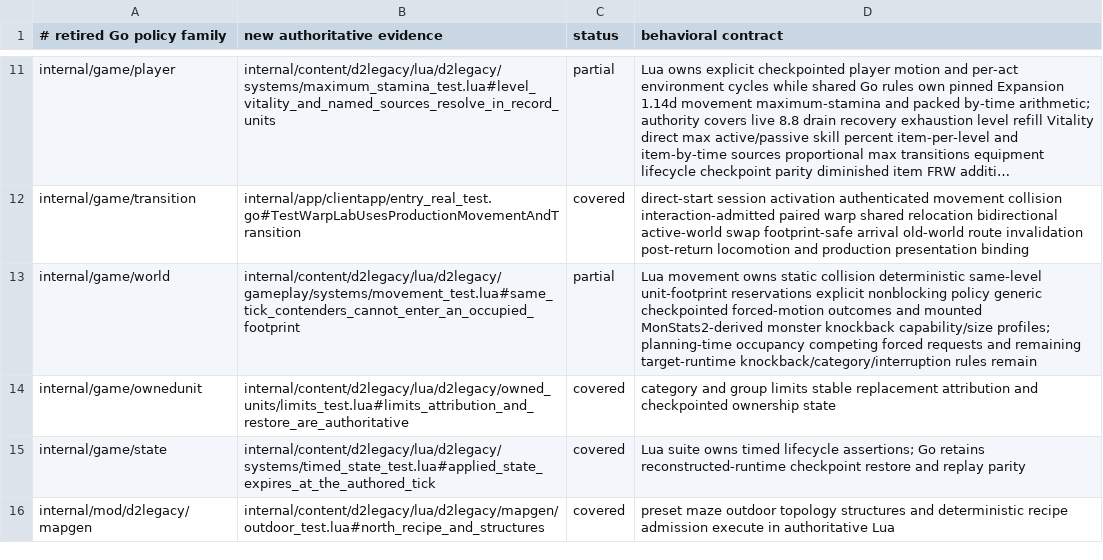
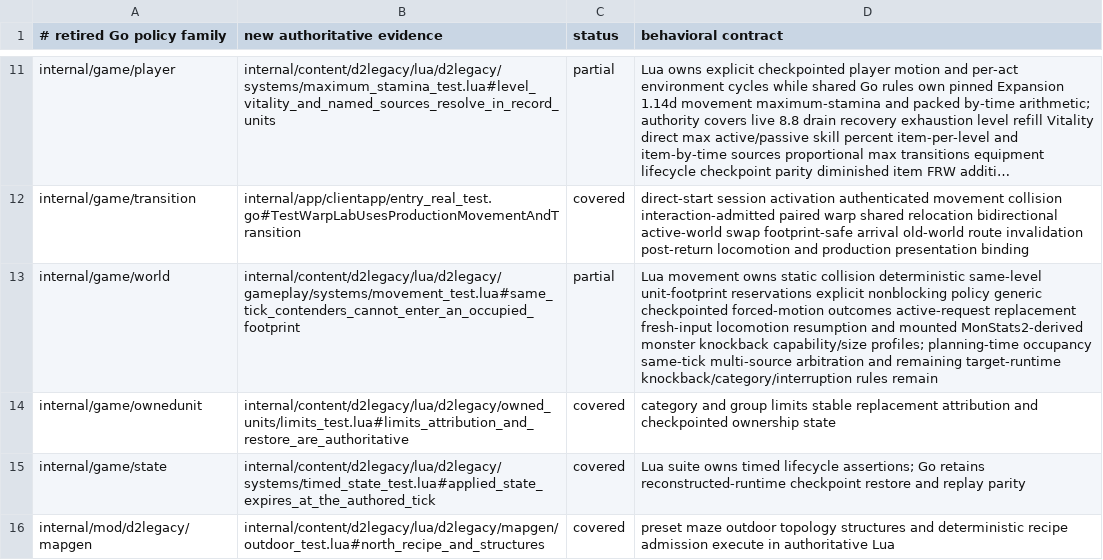
Before and after one commit to gravestench/dark-magic, a TSV file: docs/architecture/d2legacy-test-coverage.tsv, drawn as a sheet; only a part is shown, gaps mark what is left out; long unchanged cells end in …; the diff names each change by its address in the sheet, - before the commit and + after, or states it on an @@ line.

Commit message:
Audit forced motion replacement

```diff
--- a/docs/architecture/d2legacy-test-coverage.tsv
+++ b/docs/architecture/d2legacy-test-coverage.tsv
-D13 (behavioral contract): …forced-motion outcomes and mounted MonStats2-derived monster knockback capability/size profiles; planning-time occupancy competing forced requests and remaining…
+D13 (behavioral contract): …forced-motion outcomes active-request replacement fresh-input locomotion resumption and mounted MonStats2-derived monster knockback capability/size profiles; planning-time occupancy same-tick multi-source arbitration and remaining…
```
Also changed, not shown: 4 other files.
